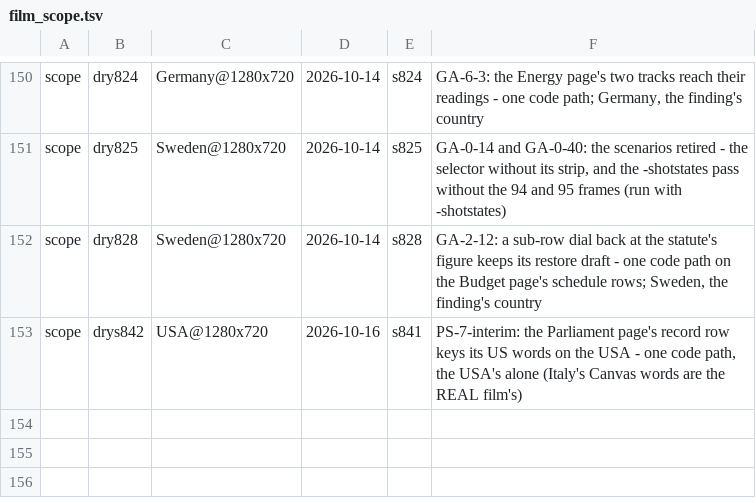
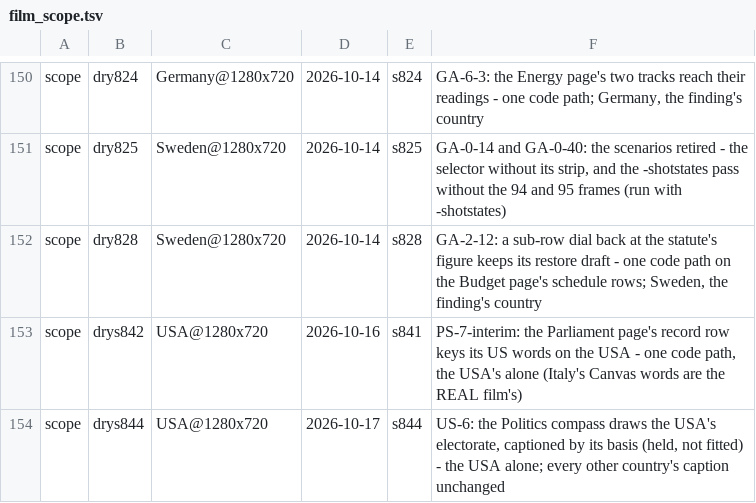
Before and after one commit to Bippen/PoliSim, a TSV file: Tools/film_scope.tsv, drawn as a sheet; only a part is shown, gaps mark what is left out; the diff names each change by its address in the sheet, - before the commit and + after, or states it on an @@ line.

```diff
--- a/Tools/film_scope.tsv
+++ b/Tools/film_scope.tsv
+row 154: scope | drys844 | USA@1280x720 | 2026-10-17 | s844 | US-6: the Politics compass draws the USA's electorate, captioned by its basis (held, not fitted) - the USA alone; every other country's caption unchanged
```
Also changed, not shown: 31 other files.
